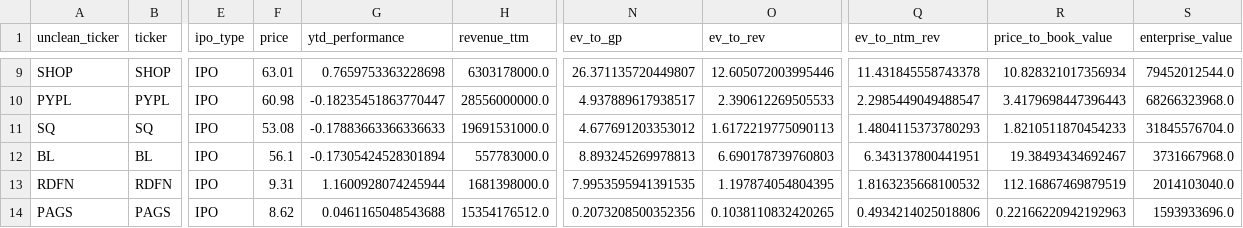
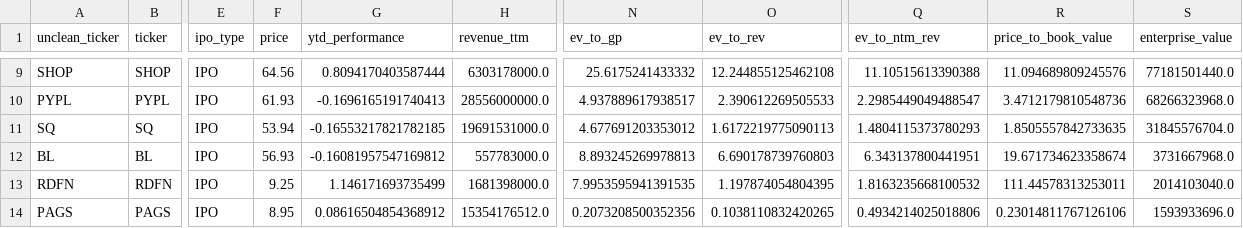
Before and after one commit to F-Prime-Capital/findex-data, a CSV file: company_table_data_v2.csv, drawn as a sheet; only a part is shown, gaps mark what is left out; the diff covers the shown part only; the diff names each change by its address in the sheet, - before the commit and + after, or states it on an @@ line.

```diff
--- a/company_table_data_v2.csv
+++ b/company_table_data_v2.csv
-F9 (price): 63.01
+F9 (price): 64.56
-G9 (ytd_performance): 0.7659753363228698
+G9 (ytd_performance): 0.8094170403587444
-N9 (ev_to_gp): 26.371135720449807
+N9 (ev_to_gp): 25.6175241433332
-O9 (ev_to_rev): 12.605072003995446
+O9 (ev_to_rev): 12.244855125462108
-Q9 (ev_to_ntm_rev): 11.431845558743378
+Q9 (ev_to_ntm_rev): 11.10515613390388
-R9 (price_to_book_value): 10.828321017356934
+R9 (price_to_book_value): 11.094689809245576
-S9 (enterprise_value): 79452012544.0
+S9 (enterprise_value): 77181501440.0
-F10 (price): 60.98
+F10 (price): 61.93
-G10 (ytd_performance): -0.18235451863770447
+G10 (ytd_performance): -0.1696165191740413
-R10 (price_to_book_value): 3.4179698447396443
+R10 (price_to_book_value): 3.4712179810548736
-F11 (price): 53.08
+F11 (price): 53.94
-G11 (ytd_performance): -0.17883663366336633
+G11 (ytd_performance): -0.16553217821782185
-R11 (price_to_book_value): 1.8210511870454233
+R11 (price_to_book_value): 1.8505557842733635
-F12 (price): 56.1
+F12 (price): 56.93
-G12 (ytd_performance): -0.17305424528301894
+G12 (ytd_performance): -0.16081957547169812
-R12 (price_to_book_value): 19.38493434692467
+R12 (price_to_book_value): 19.671734623358674
-F13 (price): 9.31
+F13 (price): 9.25
-G13 (ytd_performance): 1.1600928074245944
+G13 (ytd_performance): 1.146171693735499
-R13 (price_to_book_value): 112.16867469879519
+R13 (price_to_book_value): 111.44578313253011
-F14 (price): 8.62
+F14 (price): 8.95
-G14 (ytd_performance): 0.0461165048543688
+G14 (ytd_performance): 0.08616504854368912
-R14 (price_to_book_value): 0.22166220942192963
+R14 (price_to_book_value): 0.23014811767126106
```
Also changed, not shown: 156 edited cells elsewhere in this file.
